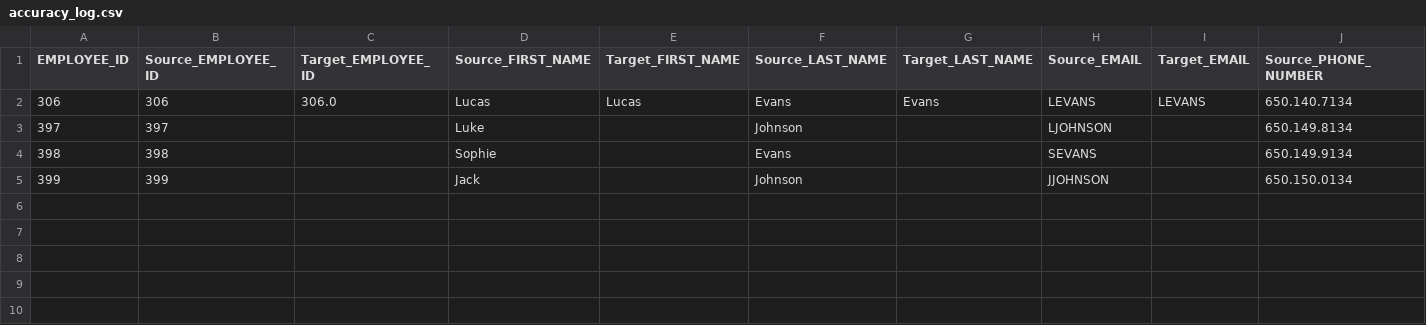
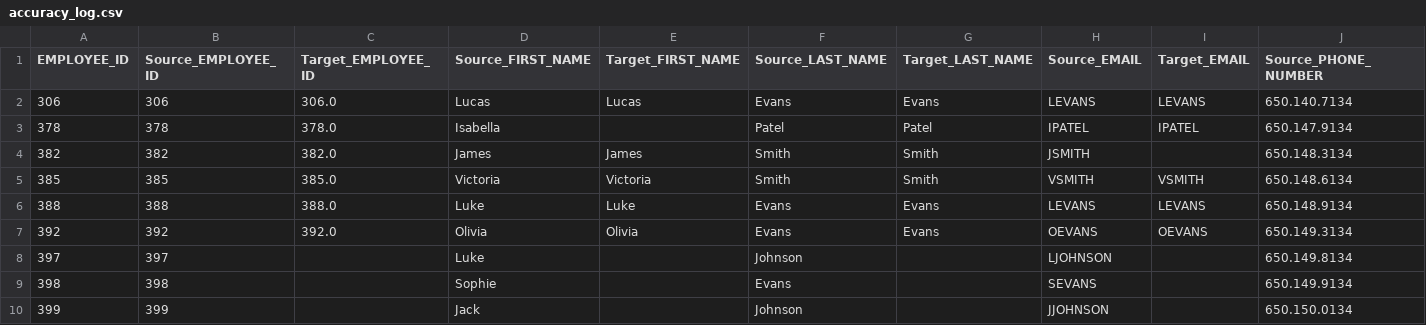
Before and after one commit to Ajay-tester/python_scripts, a CSV file: log_files/accuracy_log.csv, drawn as a sheet; only a part is shown; rows hold the shown columns only; the diff names each change by its address in the sheet, - before the commit and + after, or states it on an @@ line.

```diff
--- a/log_files/accuracy_log.csv
+++ b/log_files/accuracy_log.csv
+row 3: 378 | 378 | 378.0 | Isabella |  | Patel | Patel | IPATEL | IPATEL | 650.147.9134
+row 4: 382 | 382 | 382.0 | James | James | Smith | Smith | JSMITH |  | 650.148.3134
+row 5: 385 | 385 | 385.0 | Victoria | Victoria | Smith | Smith | VSMITH | VSMITH | 650.148.6134
+row 6: 388 | 388 | 388.0 | Luke | Luke | Evans | Evans | LEVANS | LEVANS | 650.148.9134
+row 7: 392 | 392 | 392.0 | Olivia | Olivia | Evans | Evans | OEVANS | OEVANS | 650.149.3134
```
Also changed, not shown: CSV_files/Target_employees.csv, log_files/duplicate_log.csv, 6 other files.
